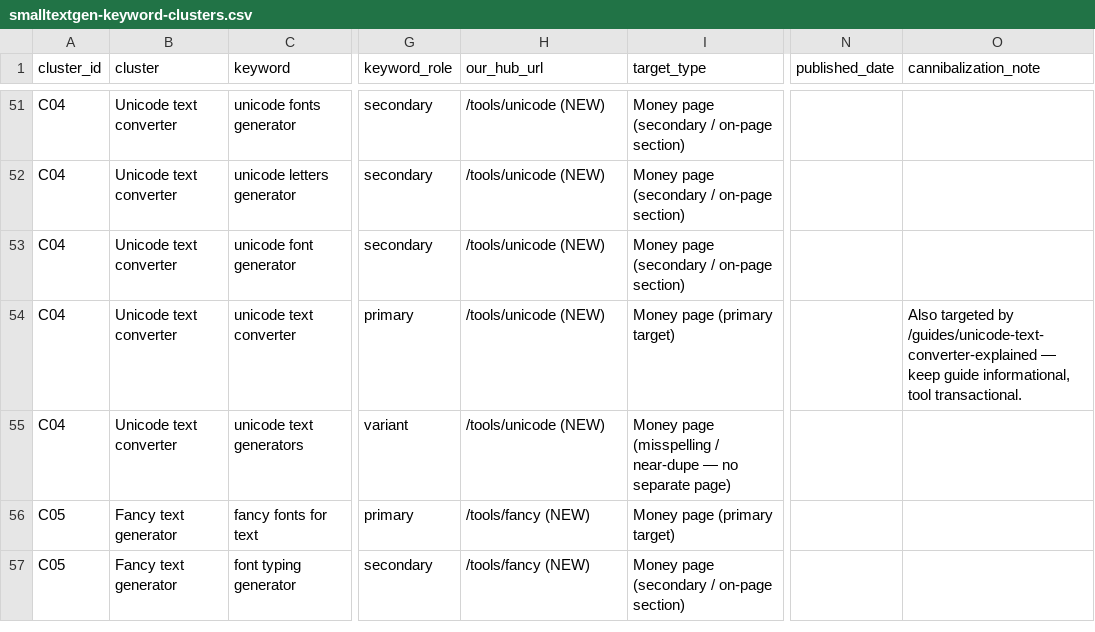
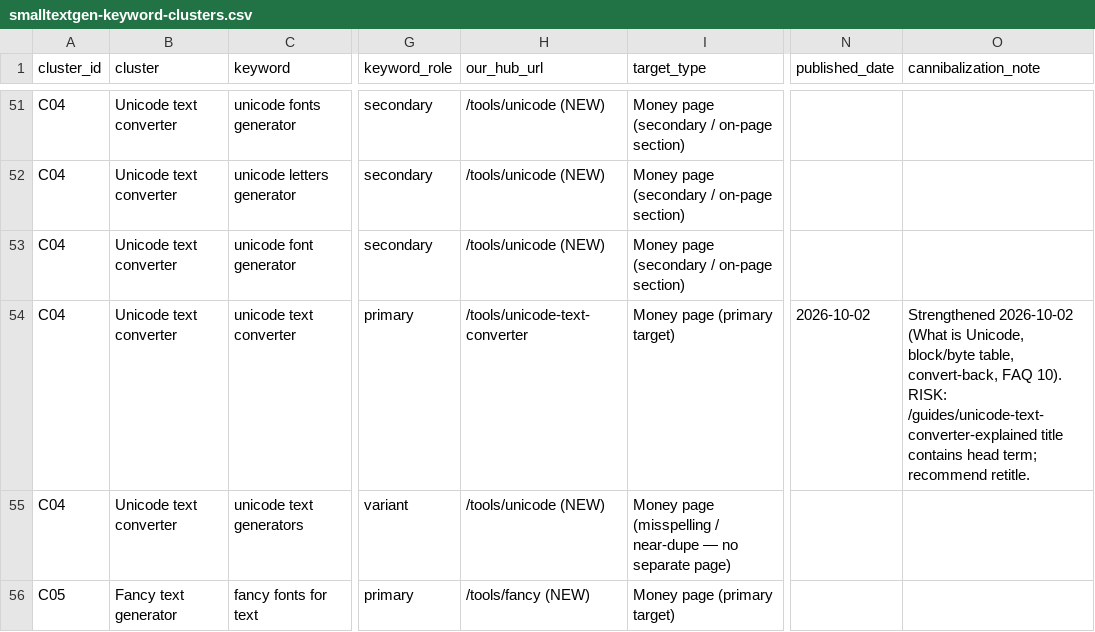
Before and after one commit to salmanbb002/smalltextgen-site, a CSV file: smalltextgen-keyword-clusters.csv, drawn as a sheet; only a part is shown, gaps mark what is left out; the shorter side is filled out with more unchanged rows; the diff names each change by its address in the sheet, - before the commit and + after, or states it on an @@ line.

```diff
--- a/smalltextgen-keyword-clusters.csv
+++ b/smalltextgen-keyword-clusters.csv
-H54 (our_hub_url): /tools/unicode (NEW)
+H54 (our_hub_url): /tools/unicode-text-converter
-N54 (published_date): (empty)
+N54 (published_date): 2026-10-02
-O54 (cannibalization_note): Also targeted by /guides/unicode-text-converter-explained — keep guide informational, tool transactional.
+O54 (cannibalization_note): Strengthened 2026-10-02 (What is Unicode, block/byte table, convert-back, FAQ 10). RISK: /guides/unicode-text-converter-explained title contains head term; recommend retitle.
```
